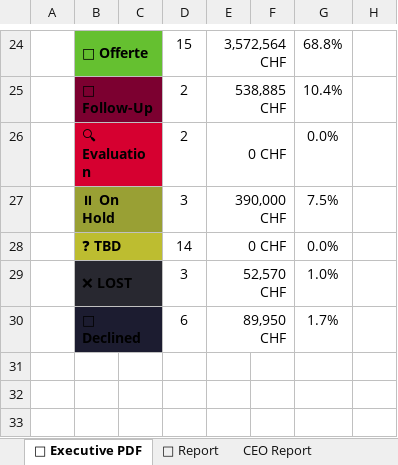
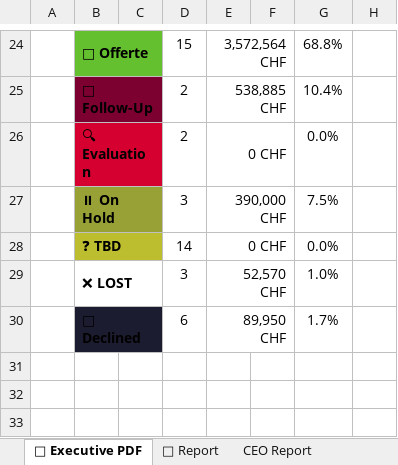
Before and after one commit to Ghostburaq/Burak, an Excel workbook: CH_MiT_Strom_Customer.xlsx, sheet 📑 Executive PDF, drawn as a sheet; only a part is shown, gaps mark what is left out; values as stored, in another font and other column widths than the file's, no borders; the diff names each change by its address in the sheet, - before the commit and + after, or states it on an @@ line.

```diff
--- a/CH_MiT_Strom_Customer.xlsx (sheet 📑 Executive PDF)
+++ b/CH_MiT_Strom_Customer.xlsx (sheet 📑 Executive PDF)
-B29:C29 fill: #282830
+B29:C29 fill: none
```
Also changed, not shown: charts or pictures, CH_MiT_Strom_Customer.xlsm, 1 other file.
